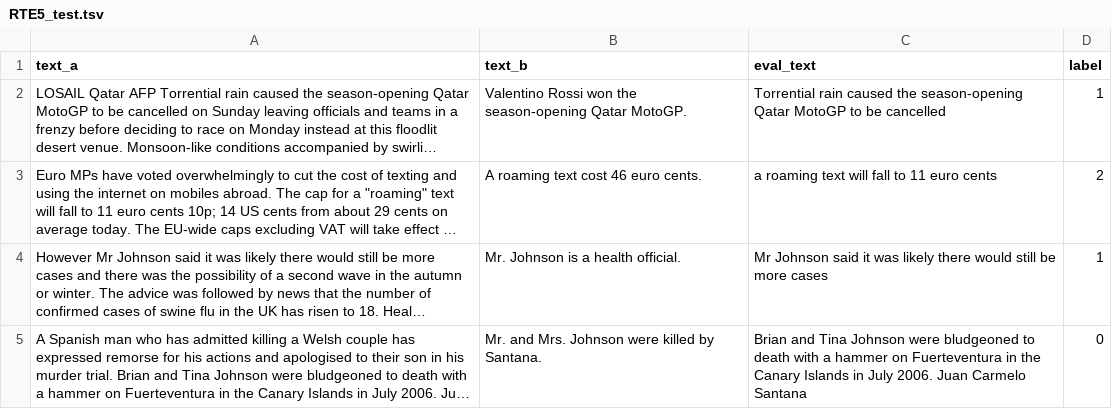
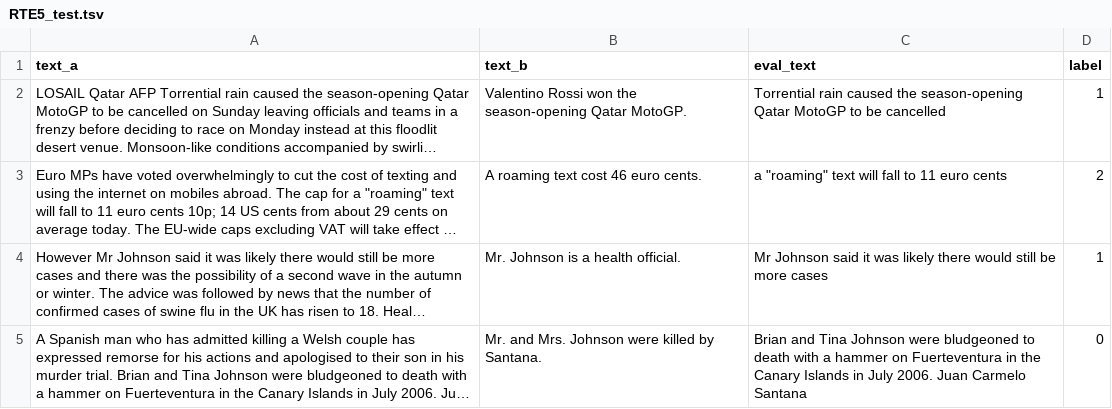
Before and after one commit to Chenyu-Tsai/XNLP, a TSV file: data/RTE5_test.tsv, drawn as a sheet; only a part is shown; long unchanged cells end in …; the diff covers the shown part only; the diff names each change by its address in the sheet, - before the commit and + after, or states it on an @@ line.

```diff
--- a/data/RTE5_test.tsv
+++ b/data/RTE5_test.tsv
-C3 (eval_text): a roaming text will fall to 11 euro cents
+C3 (eval_text): a "roaming" text will fall to 11 euro cents
```
Also changed, not shown: 8 edited cells elsewhere in this file, data/RTE5_test_topk.tsv, 25 other files.
